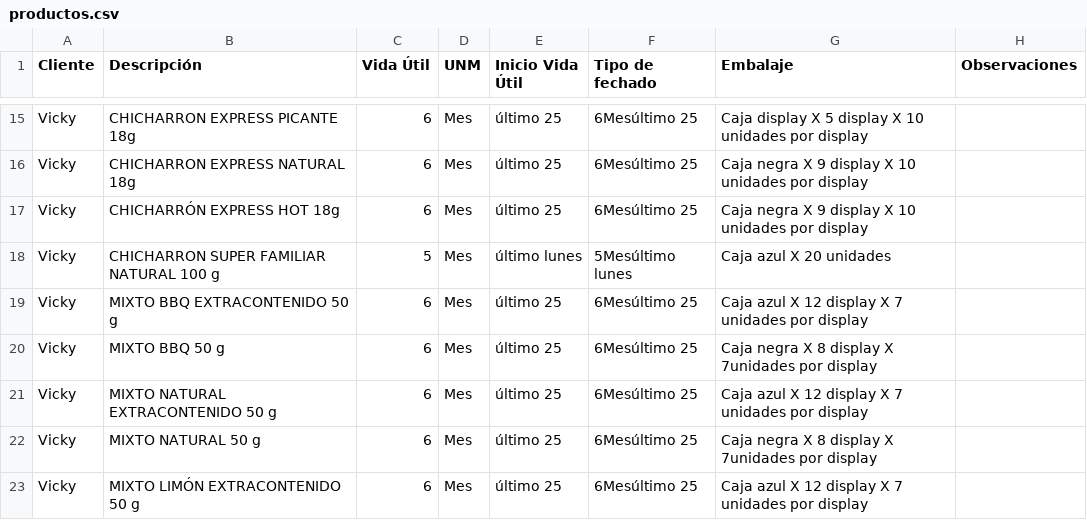
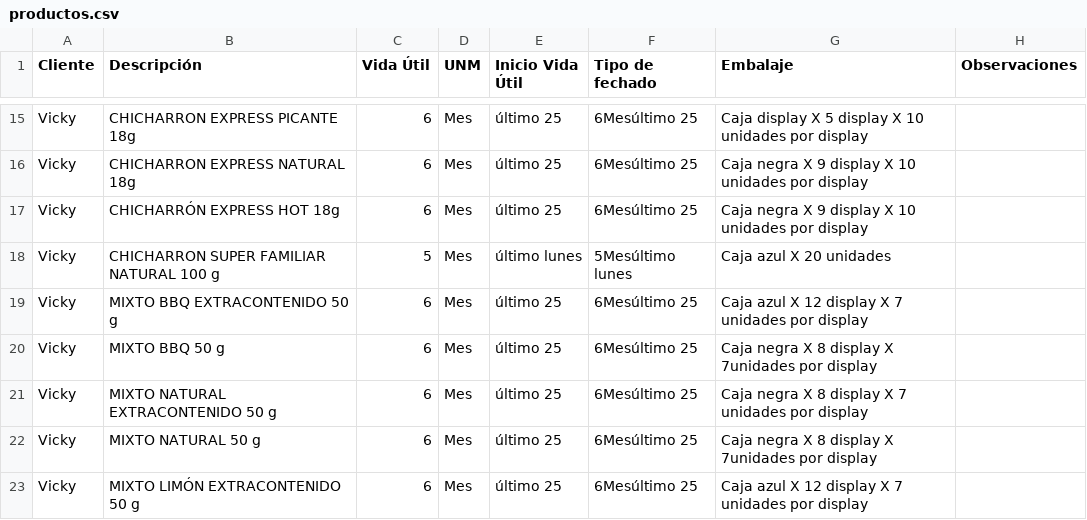
Before and after one commit to analistasgcproductosvicky-max/calculadora-fechas-vencimiento, a CSV file: productos.csv, drawn as a sheet; only a part is shown, gaps mark what is left out.

```diff
--- a/productos.csv
+++ b/productos.csv
@@ -20,3 +20,3 @@ Vicky,MIXTO BBQ EXTRACONTENIDO 50 g,6,Mes,último 25,6Mesúltimo 25,Caja azul X
 Vicky,MIXTO BBQ  50 g,6,Mes,último 25,6Mesúltimo 25,Caja negra X 8 display X 7unidades por display,
-Vicky,MIXTO NATURAL EXTRACONTENIDO 50 g,6,Mes,último 25,6Mesúltimo 25,Caja azul X 12 display X 7 unidades por display,
+Vicky,MIXTO NATURAL EXTRACONTENIDO 50 g,6,Mes,último 25,6Mesúltimo 25,Caja negra X 8 display X 7 unidades por display,
 Vicky,MIXTO NATURAL 50 g,6,Mes,último 25,6Mesúltimo 25,Caja negra X 8 display X 7unidades por display,
```
